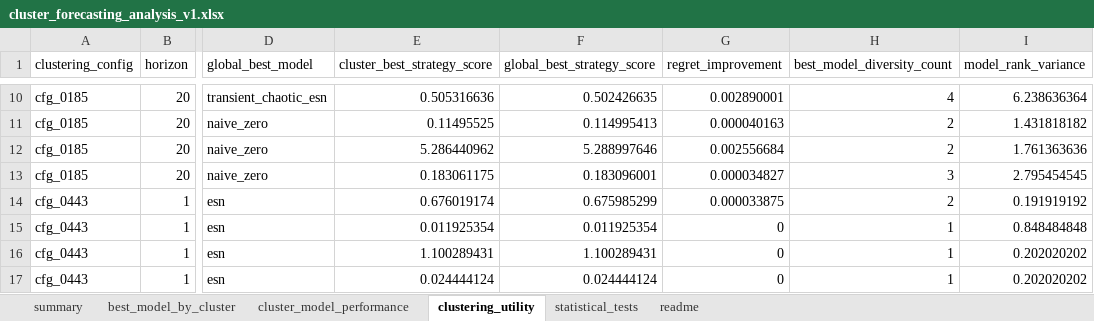
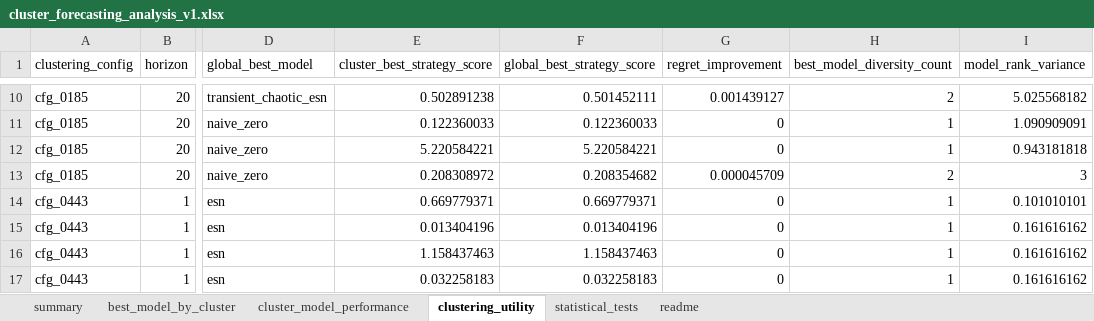
Before and after one commit to crynowd/TS_fcst, an Excel workbook: artifacts/reports/cluster_forecasting_analysis_v1.xlsx, sheet clustering_utility, drawn as a sheet; only a part is shown, gaps mark what is left out; values as stored, in another font and other column widths than the file's, no borders; the diff covers the shown part only; the diff names each change by its address in the sheet, - before the commit and + after, or states it on an @@ line.

Commit message:
Finalize clustering analysis and results interpretation, cfg_0185

```diff
--- a/artifacts/reports/cluster_forecasting_analysis_v1.xlsx (sheet clustering_utility)
+++ b/artifacts/reports/cluster_forecasting_analysis_v1.xlsx (sheet clustering_utility)
-E10 (cluster_best_strategy_score): 0.505316636
+E10 (cluster_best_strategy_score): 0.502891238
-F10 (global_best_strategy_score): 0.502426635
+F10 (global_best_strategy_score): 0.501452111
-G10 (regret_improvement): 0.002890001
+G10 (regret_improvement): 0.001439127
-H10 (best_model_diversity_count): 4
+H10 (best_model_diversity_count): 2
-I10 (model_rank_variance): 6.238636364
+I10 (model_rank_variance): 5.025568182
-E11 (cluster_best_strategy_score): 0.11495525
+E11 (cluster_best_strategy_score): 0.122360033
-F11 (global_best_strategy_score): 0.114995413
+F11 (global_best_strategy_score): 0.122360033
-G11 (regret_improvement): 0.000040163
+G11 (regret_improvement): 0
-H11:H12 (best_model_diversity_count): 2
+H11:H12 (best_model_diversity_count): 1
-I11 (model_rank_variance): 1.431818182
+I11 (model_rank_variance): 1.090909091
-E12 (cluster_best_strategy_score): 5.286440962
+E12 (cluster_best_strategy_score): 5.220584221
-F12 (global_best_strategy_score): 5.288997646
+F12 (global_best_strategy_score): 5.220584221
-G12 (regret_improvement): 0.002556684
+G12 (regret_improvement): 0
-I12 (model_rank_variance): 1.761363636
+I12 (model_rank_variance): 0.943181818
-E13 (cluster_best_strategy_score): 0.183061175
+E13 (cluster_best_strategy_score): 0.208308972
-F13 (global_best_strategy_score): 0.183096001
+F13 (global_best_strategy_score): 0.208354682
-G13 (regret_improvement): 0.000034827
+G13 (regret_improvement): 0.000045709
-H13 (best_model_diversity_count): 3
+H13 (best_model_diversity_count): 2
-I13 (model_rank_variance): 2.795454545
+I13 (model_rank_variance): 3
-E14 (cluster_best_strategy_score): 0.676019174
+E14 (cluster_best_strategy_score): 0.669779371
-F14 (global_best_strategy_score): 0.675985299
+F14 (global_best_strategy_score): 0.669779371
-G14 (regret_improvement): 0.000033875
+G14 (regret_improvement): 0
-H14 (best_model_diversity_count): 2
+H14 (best_model_diversity_count): 1
-I14 (model_rank_variance): 0.191919192
+I14 (model_rank_variance): 0.101010101
-E15 (cluster_best_strategy_score): 0.011925354
+E15 (cluster_best_strategy_score): 0.013404196
-F15 (global_best_strategy_score): 0.011925354
+F15 (global_best_strategy_score): 0.013404196
-I15 (model_rank_variance): 0.848484848
+I15 (model_rank_variance): 0.161616162
-E16 (cluster_best_strategy_score): 1.100289431
+E16 (cluster_best_strategy_score): 1.158437463
-F16 (global_best_strategy_score): 1.100289431
+F16 (global_best_strategy_score): 1.158437463
-I16:I17 (model_rank_variance): 0.202020202
+I16:I17 (model_rank_variance): 0.161616162
-E17 (cluster_best_strategy_score): 0.024444124
+E17 (cluster_best_strategy_score): 0.032258183
-F17 (global_best_strategy_score): 0.024444124
+F17 (global_best_strategy_score): 0.032258183
```
Also changed, not shown: 125 edited cells elsewhere in this sheet, sheet cluster_model_performance, sheet statistical_tests, sheet best_model_by_cluster, sheet summary, sheet readme, 22 other files.
